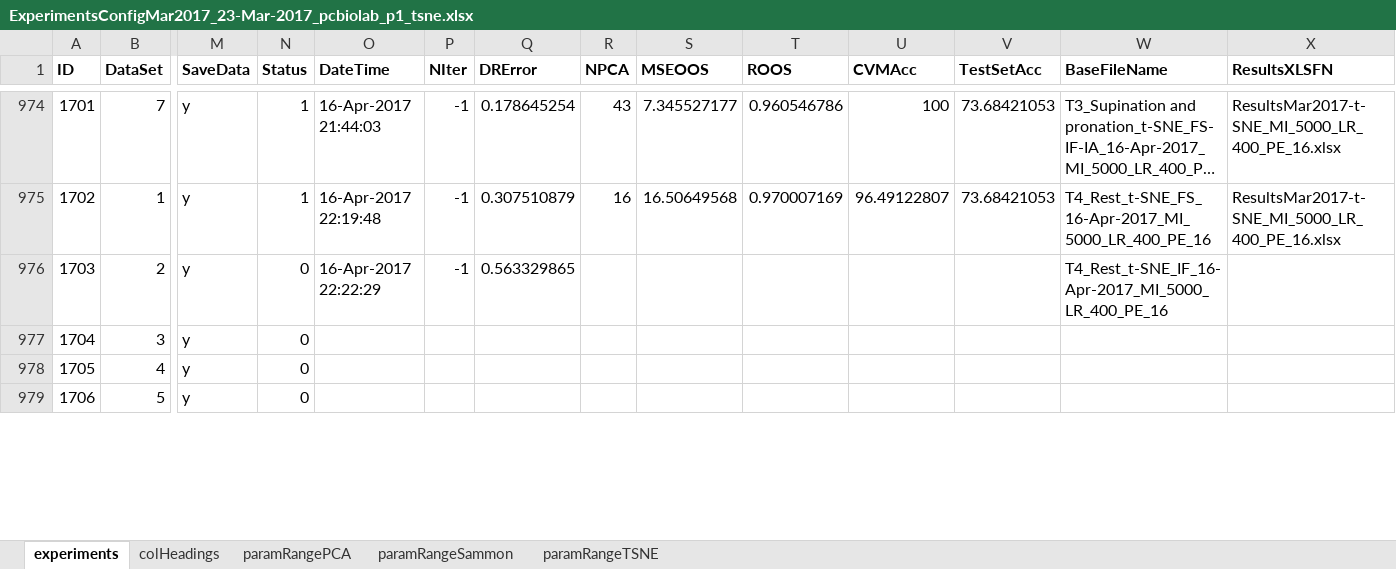
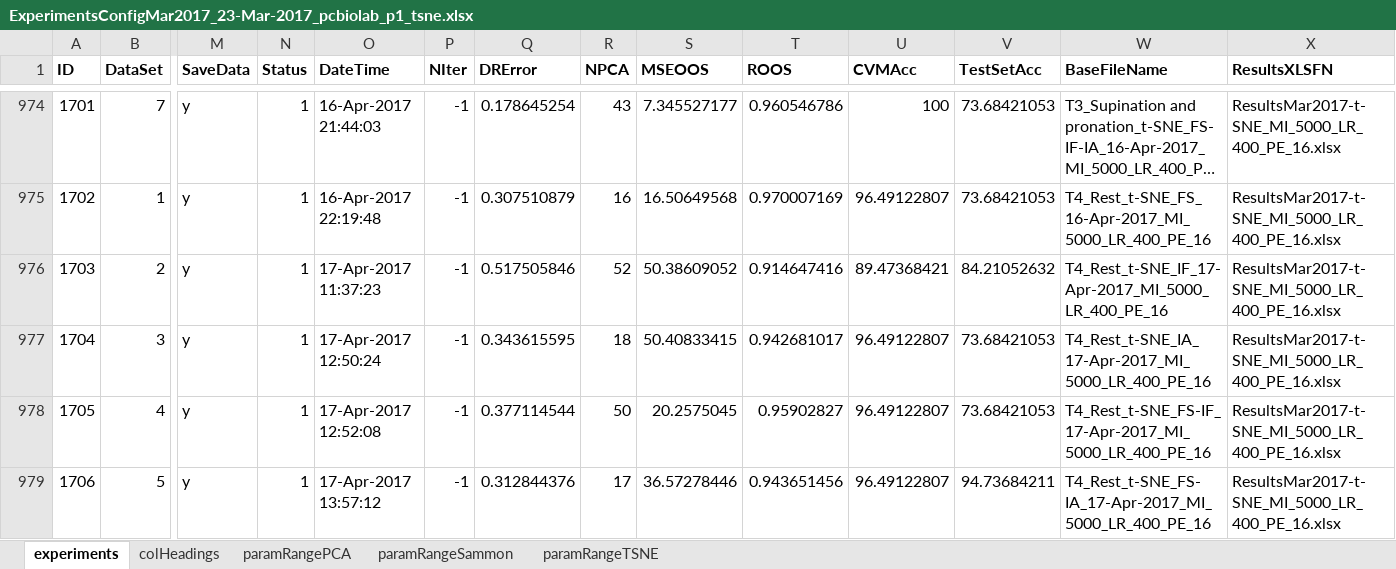
Before and after one commit to oliveirafhm/DR-Toolbox-Benchmark, an Excel workbook: PaperNeural/ExperimentsConfigMar2017_23-Mar-2017_pcbiolab_p1_tsne.xlsx, sheet experiments, drawn as a sheet; only a part is shown, gaps mark what is left out; long unchanged cells end in …; values as stored, in another font and other column widths than the file's, no borders; the diff covers the shown part only; the diff names each change by its address in the sheet, - before the commit and + after, or states it on an @@ line.

```diff
--- a/PaperNeural/ExperimentsConfigMar2017_23-Mar-2017_pcbiolab_p1_tsne.xlsx (sheet experiments)
+++ b/PaperNeural/ExperimentsConfigMar2017_23-Mar-2017_pcbiolab_p1_tsne.xlsx (sheet experiments)
-N976:N979 (Status): 0
+N976:N979 (Status): 1
-O976 (DateTime): 16-Apr-2017 22:22:29
+O976 (DateTime): 17-Apr-2017 11:37:23
-Q976 (DRError): 0.563329865
+Q976 (DRError): 0.517505846
-R976 (NPCA): (empty)
+R976 (NPCA): 52
-S976 (MSEOOS): (empty)
+S976 (MSEOOS): 50.38609052
-T976 (ROOS): (empty)
+T976 (ROOS): 0.914647416
-U976 (CVMAcc): (empty)
+U976 (CVMAcc): 89.47368421
-V976 (TestSetAcc): (empty)
+V976 (TestSetAcc): 84.21052632
-W976 (BaseFileName): T4_Rest_t-SNE_IF_16-Apr-2017_MI_5000_LR_400_PE_16
+W976 (BaseFileName): T4_Rest_t-SNE_IF_17-Apr-2017_MI_5000_LR_400_PE_16
-X976:X979 (ResultsXLSFN): (empty)
+X976:X979 (ResultsXLSFN): ResultsMar2017-t-SNE_MI_5000_LR_400_PE_16.xlsx
-O977 (DateTime): (empty)
+O977 (DateTime): 17-Apr-2017 12:50:24
-P977:P979 (NIter): (empty)
+P977:P979 (NIter): -1
-Q977 (DRError): (empty)
+Q977 (DRError): 0.343615595
-R977 (NPCA): (empty)
+R977 (NPCA): 18
-S977 (MSEOOS): (empty)
+S977 (MSEOOS): 50.40833415
-T977 (ROOS): (empty)
+T977 (ROOS): 0.942681017
-U977:U979 (CVMAcc): (empty)
+U977:U979 (CVMAcc): 96.49122807
-V977:V978 (TestSetAcc): (empty)
+V977:V978 (TestSetAcc): 73.68421053
-W977 (BaseFileName): (empty)
+W977 (BaseFileName): T4_Rest_t-SNE_IA_17-Apr-2017_MI_5000_LR_400_PE_16
-O978 (DateTime): (empty)
+O978 (DateTime): 17-Apr-2017 12:52:08
-Q978 (DRError): (empty)
+Q978 (DRError): 0.377114544
-R978 (NPCA): (empty)
+R978 (NPCA): 50
-S978 (MSEOOS): (empty)
+S978 (MSEOOS): 20.2575045
-T978 (ROOS): (empty)
+T978 (ROOS): 0.95902827
-W978 (BaseFileName): (empty)
+W978 (BaseFileName): T4_Rest_t-SNE_FS-IF_17-Apr-2017_MI_5000_LR_400_PE_16
-O979 (DateTime): (empty)
+O979 (DateTime): 17-Apr-2017 13:57:12
-Q979 (DRError): (empty)
+Q979 (DRError): 0.312844376
-R979 (NPCA): (empty)
+R979 (NPCA): 17
-S979 (MSEOOS): (empty)
+S979 (MSEOOS): 36.57278446
-T979 (ROOS): (empty)
+T979 (ROOS): 0.943651456
-V979 (TestSetAcc): (empty)
+V979 (TestSetAcc): 94.73684211
-W979 (BaseFileName): (empty)
+W979 (BaseFileName): T4_Rest_t-SNE_FS-IA_17-Apr-2017_MI_5000_LR_400_PE_16
```
Also changed, not shown: 1709 edited cells elsewhere in this sheet, PaperNeural/ExperimentsConfigMar2017_23-Mar-2017_pcadriano_p2_tsne.xlsx, PaperNeural/Results/ResultsMar2017-t-SNE_MI_2000_LR_400_PE_28.xlsx, 17 other files.
